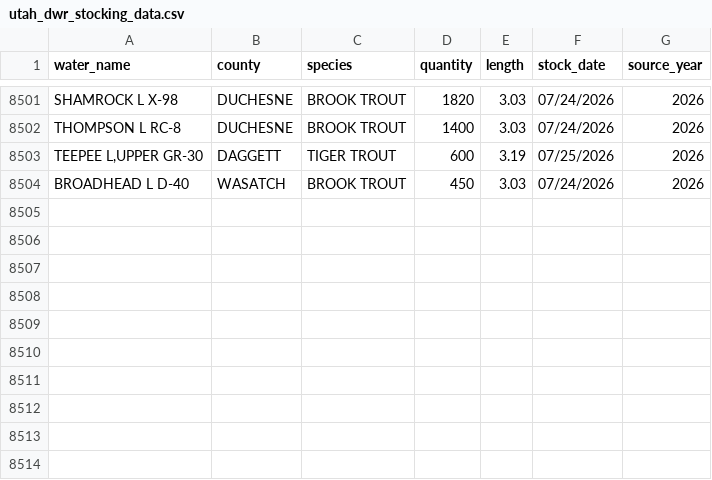
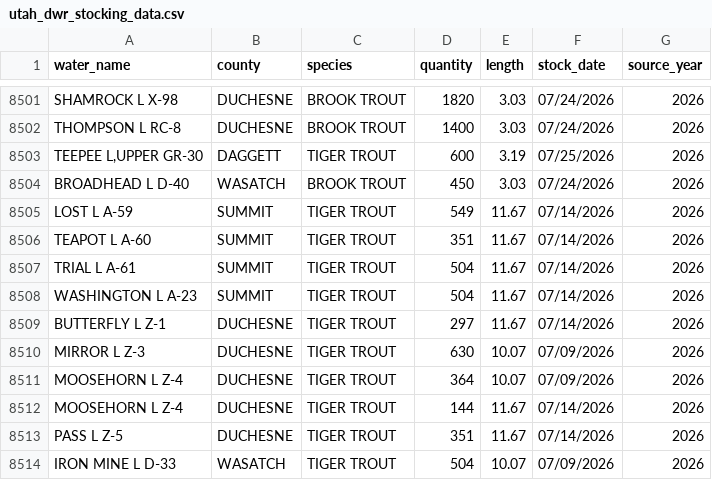
Before and after one commit to jedwood/uintas100, a CSV file: data/utah_dwr_stocking_data.csv, drawn as a sheet; only a part is shown, gaps mark what is left out.

Commit message:
Auto-update: 10 new DWR stocking records

```diff
--- a/data/utah_dwr_stocking_data.csv
+++ b/data/utah_dwr_stocking_data.csv
@@ -8504 +8504,11 @@ THOMPSON L RC-8,DUCHESNE,BROOK TROUT,1400,3.03,07/24/2026,2026
 BROADHEAD L D-40,WASATCH,BROOK TROUT,450,3.03,07/24/2026,2026
+LOST L A-59,SUMMIT,TIGER TROUT,549,11.67,07/14/2026,2026
+TEAPOT L A-60,SUMMIT,TIGER TROUT,351,11.67,07/14/2026,2026
+TRIAL L A-61,SUMMIT,TIGER TROUT,504,11.67,07/14/2026,2026
+WASHINGTON L A-23,SUMMIT,TIGER TROUT,504,11.67,07/14/2026,2026
+BUTTERFLY L Z-1,DUCHESNE,TIGER TROUT,297,11.67,07/14/2026,2026
+MIRROR L Z-3,DUCHESNE,TIGER TROUT,630,10.07,07/09/2026,2026
+MOOSEHORN L Z-4,DUCHESNE,TIGER TROUT,364,10.07,07/09/2026,2026
+MOOSEHORN L Z-4,DUCHESNE,TIGER TROUT,144,11.67,07/14/2026,2026
+PASS L Z-5,DUCHESNE,TIGER TROUT,351,11.67,07/14/2026,2026
+IRON MINE L D-33,WASATCH,TIGER TROUT,504,10.07,07/09/2026,2026
```
Also changed, not shown: data/seeds/lakes.csv, data/seeds/stocking_records.csv, 3 other files.
